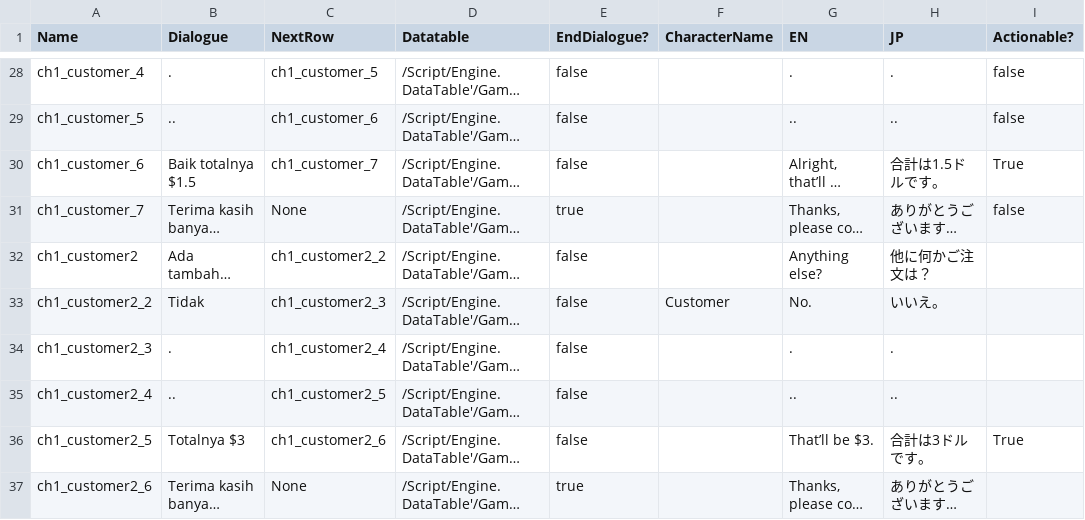
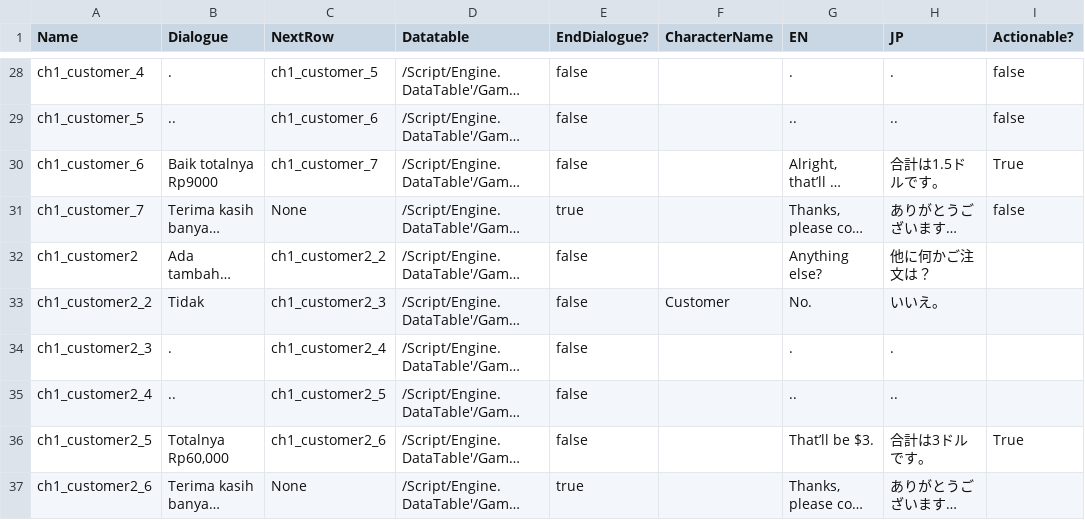
Before and after one commit to hwaye-ch/HWY_Before-the-bounce, a CSV file: Content/Dialogue/Chapter 1.csv, drawn as a sheet; only a part is shown, gaps mark what is left out; long unchanged cells end in …; the diff names each change by its address in the sheet, - before the commit and + after, or states it on an @@ line.

```diff
--- a/Content/Dialogue/Chapter 1.csv
+++ b/Content/Dialogue/Chapter 1.csv
-B30 (Dialogue): Baik totalnya $1.5
+B30 (Dialogue): Baik totalnya Rp9000
-B36 (Dialogue): Totalnya $3
+B36 (Dialogue): Totalnya Rp60,000
```
Also changed, not shown: Content/Dialogue/chapter2.csv, 2 other files.
